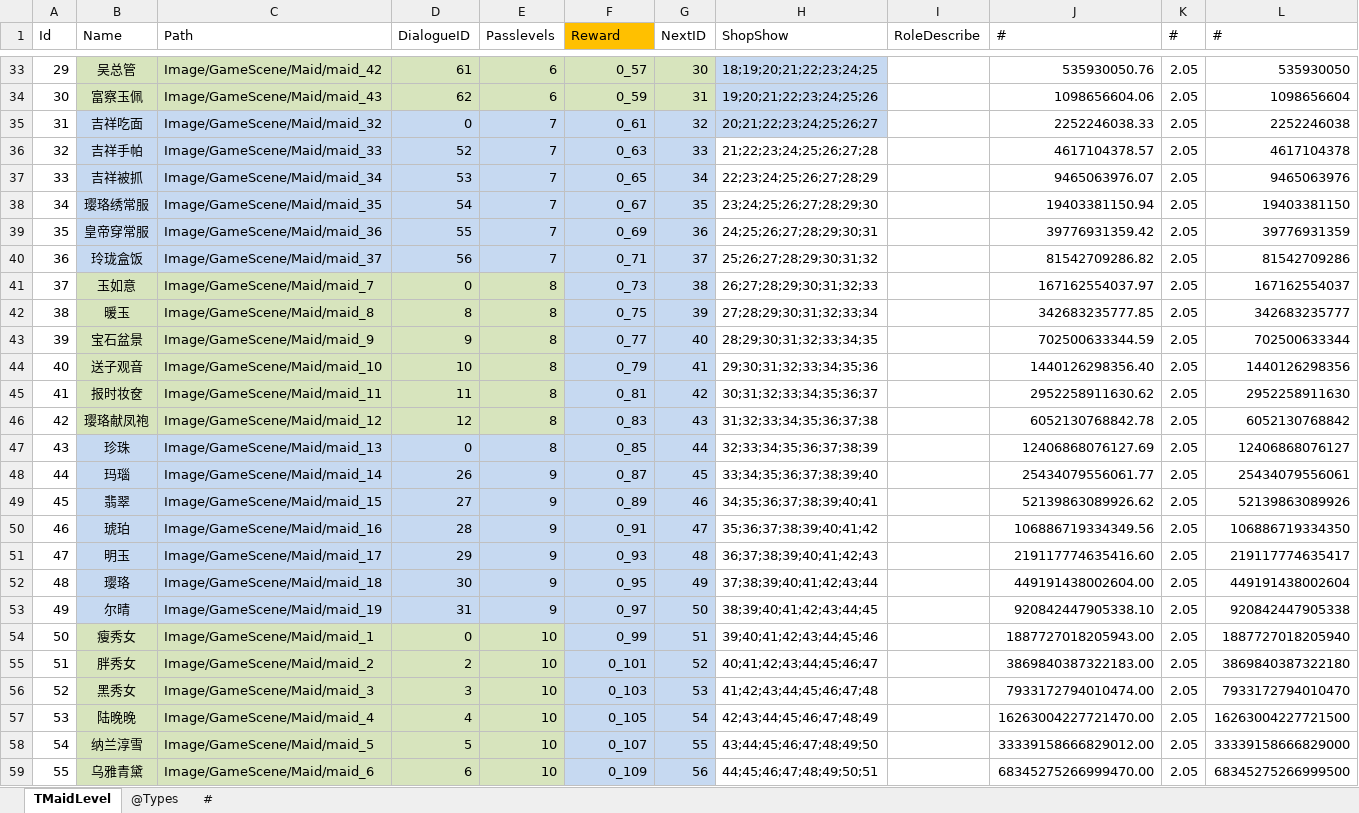
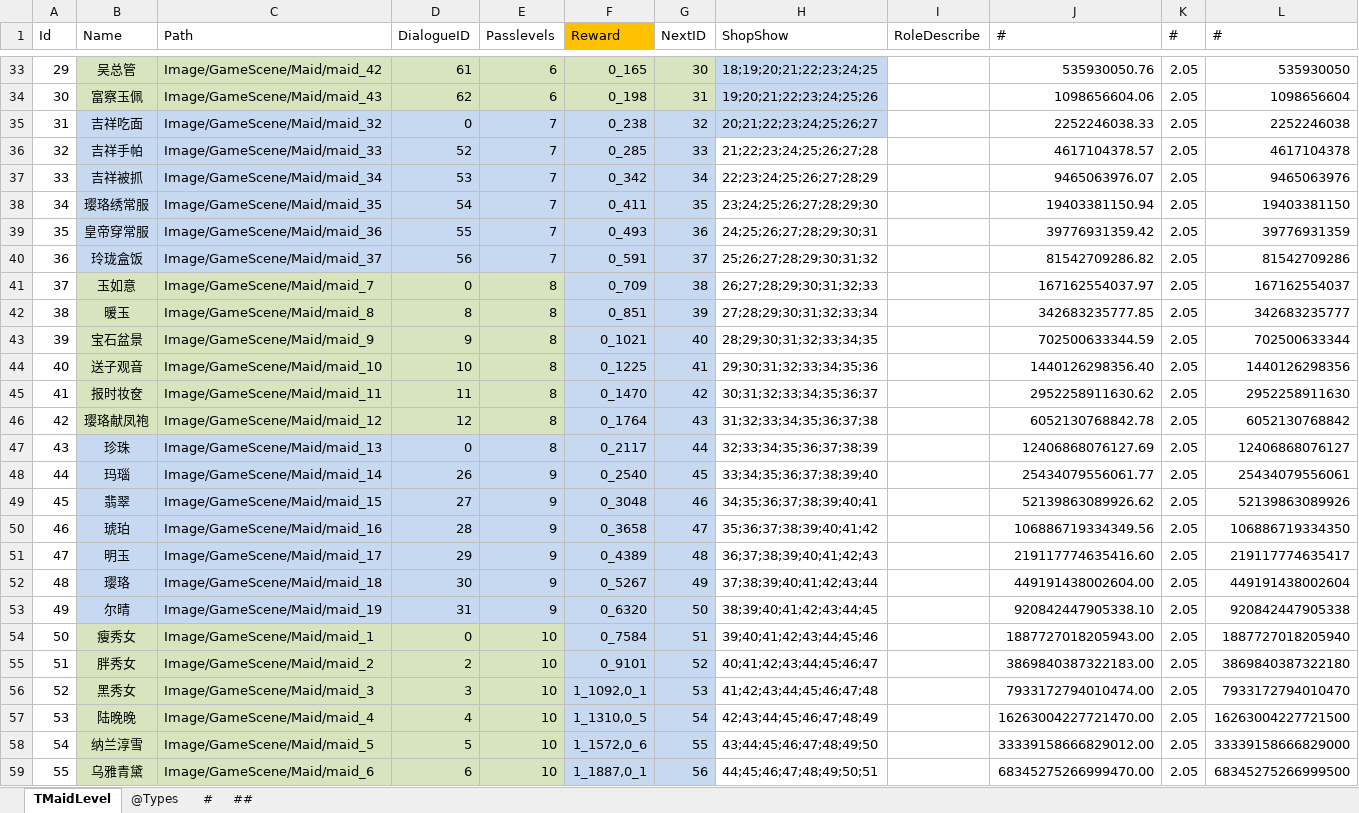
Before and after one commit to gaozhengshuang/familyfight, an Excel workbook: docs/excel/MaidLevel.xlsx, sheet TMaidLevel, drawn as a sheet; only a part is shown, gaps mark what is left out; values as stored, in another font and other column widths than the file's, no borders; the diff covers the shown part only; the diff names each change by its address in the sheet, - before the commit and + after, or states it on an @@ line.

```diff
--- a/docs/excel/MaidLevel.xlsx (sheet TMaidLevel)
+++ b/docs/excel/MaidLevel.xlsx (sheet TMaidLevel)
+sheet tab: ##
-F33 (Reward): 0_57
+F33 (Reward): 0_165
-F34 (Reward): 0_59
+F34 (Reward): 0_198
-F35 (Reward): 0_61
+F35 (Reward): 0_238
-F36 (Reward): 0_63
+F36 (Reward): 0_285
-F37 (Reward): 0_65
+F37 (Reward): 0_342
-F38 (Reward): 0_67
+F38 (Reward): 0_411
-F39 (Reward): 0_69
+F39 (Reward): 0_493
-F40 (Reward): 0_71
+F40 (Reward): 0_591
-F41 (Reward): 0_73
+F41 (Reward): 0_709
-F42 (Reward): 0_75
+F42 (Reward): 0_851
-F43 (Reward): 0_77
+F43 (Reward): 0_1021
-F44 (Reward): 0_79
+F44 (Reward): 0_1225
-F45 (Reward): 0_81
+F45 (Reward): 0_1470
-F46 (Reward): 0_83
+F46 (Reward): 0_1764
-F47 (Reward): 0_85
+F47 (Reward): 0_2117
-F48 (Reward): 0_87
+F48 (Reward): 0_2540
-F49 (Reward): 0_89
+F49 (Reward): 0_3048
-F50 (Reward): 0_91
+F50 (Reward): 0_3658
-F51 (Reward): 0_93
+F51 (Reward): 0_4389
-F52 (Reward): 0_95
+F52 (Reward): 0_5267
-F53 (Reward): 0_97
+F53 (Reward): 0_6320
-F54 (Reward): 0_99
+F54 (Reward): 0_7584
-F55 (Reward): 0_101
+F55 (Reward): 0_9101
-F56 (Reward): 0_103
+F56 (Reward): 1_1092,0_1
-F57 (Reward): 0_105
+F57 (Reward): 1_1310,0_5
-F58 (Reward): 0_107
+F58 (Reward): 1_1572,0_6
-F59 (Reward): 0_109
+F59 (Reward): 1_1887,0_1
```
Also changed, not shown: 47 edited cells elsewhere in this sheet, docs/excel/Guide.xlsx, docs/excel/MaidShop.xlsx.
